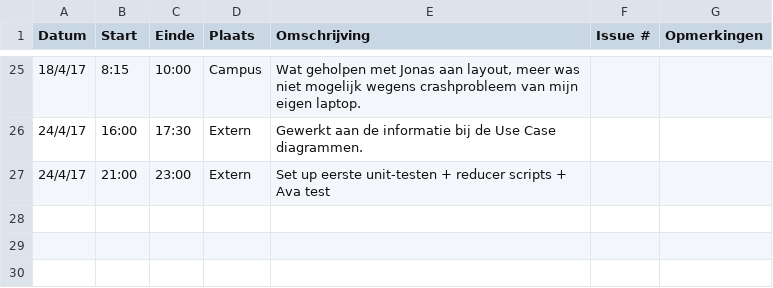
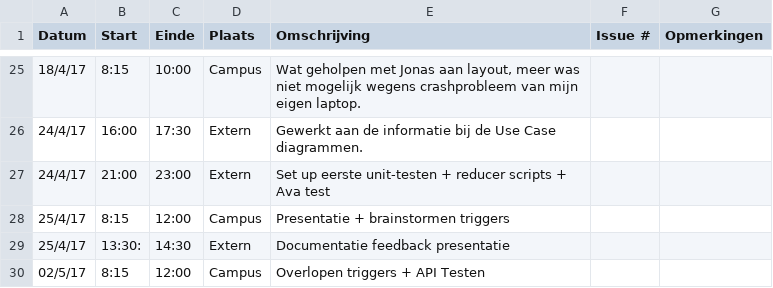
Before and after one commit to Carnewal/pozyx-03, a CSV file: Tom-DorchainLogboek.csv, drawn as a sheet; only a part is shown, gaps mark what is left out.

Commit message:
Update Tom-DorchainLogboek.csv

```diff
--- a/Tom-DorchainLogboek.csv
+++ b/Tom-DorchainLogboek.csv
@@ -27 +27,4 @@ Datum,Start,Einde,Plaats,Omschrijving,Issue #,Opmerkingen
 24/4/17,21:00,23:00,Extern,"Set up eerste unit-testen + reducer scripts + Ava test",,
+25/4/17,8:15,12:00,Campus,"Presentatie + brainstormen triggers",,
+25/4/17,13:30:,14:30,Extern,"Documentatie feedback presentatie",,
+02/5/17,8:15,12:00,Campus,"Overlopen triggers + API Testen",,
```
